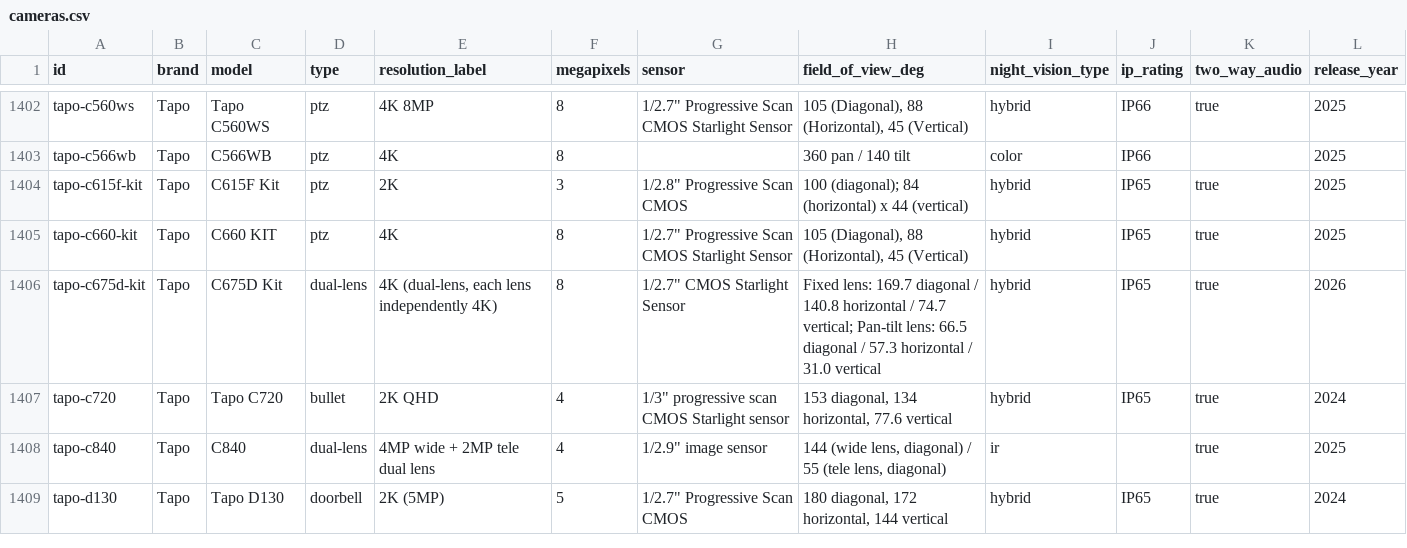
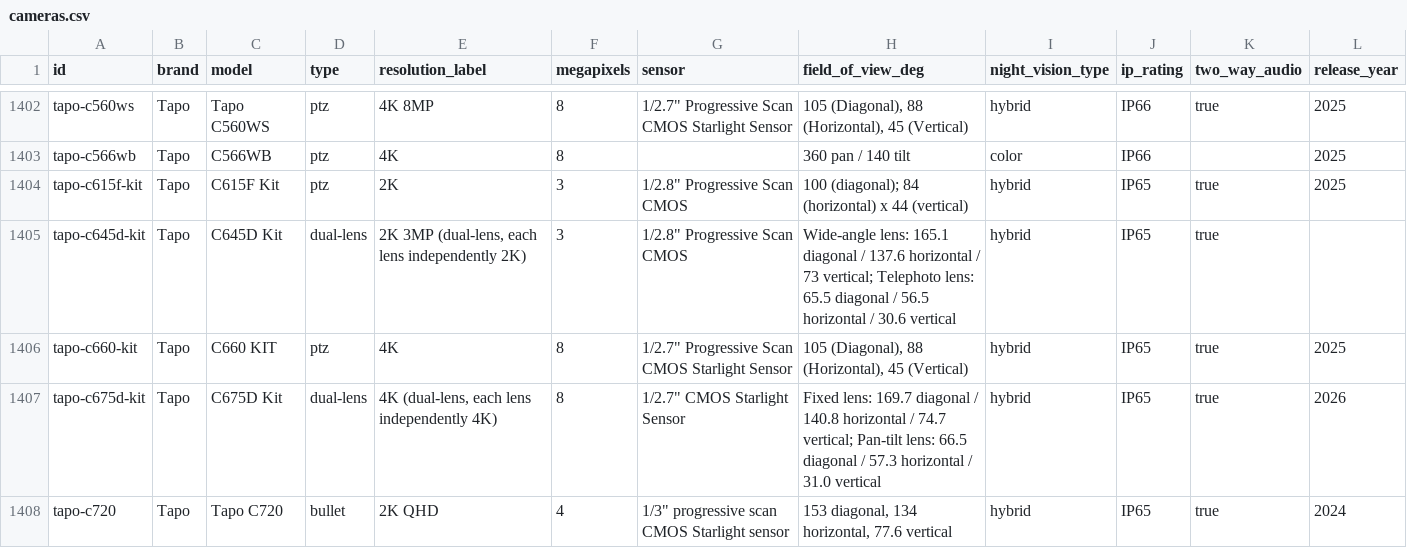
Before and after one commit to ch-bas/cctv-camera-database, a CSV file: data/cameras.csv, drawn as a sheet; only a part is shown, gaps mark what is left out; the shorter side is filled out with more unchanged rows.

Commit message:
Add Tapo C645D Kit (real specs from official v1 spec page)
New dual-lens (165 wide-angle + 6mm telephoto, 10.8x zoom) pan/tilt battery
+solar camera. Every field sourced from the official tapo.com v1 product
page; TP-Link's RTSP/ONVIF FAQ explicitly names the C645D on the
battery-camera exclusion list, so protocols: []. No fabricated fields
(weight/release_year omitted -- not stated on any cited source).

Tapo: 42 -> 43 cameras.

```diff
--- a/data/cameras.csv
+++ b/data/cameras.csv
@@ -1404,2 +1404,3 @@ tapo-c566wb,Tapo,C566WB,ptz,4K,8,,360 pan / 140 tilt,color,IP66,,2025
 tapo-c615f-kit,Tapo,C615F Kit,ptz,2K,3,"1/2.8"" Progressive Scan CMOS",100 (diagonal); 84 (horizontal) x 44 (vertical),hybrid,IP65,true,2025
+tapo-c645d-kit,Tapo,C645D Kit,dual-lens,"2K 3MP (dual-lens, each lens independently 2K)",3,"1/2.8"" Progressive Scan CMOS",Wide-angle lens: 165.1 diagonal / 137.6 horizontal / 73 vertical; Telephoto lens: 65.5 diagonal / 56.5 horizontal / 30.6 vertical,hybrid,IP65,true,
 tapo-c660-kit,Tapo,C660 KIT,ptz,4K,8,"1/2.7"" Progressive Scan CMOS Starlight Sensor","105 (Diagonal), 88 (Horizontal), 45 (Vertical)",hybrid,IP65,true,2025
```
Also changed, not shown: 3 other files.
